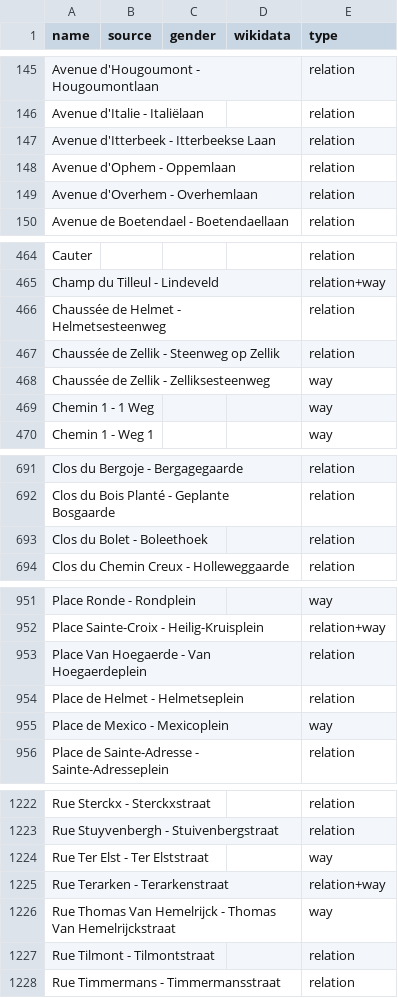
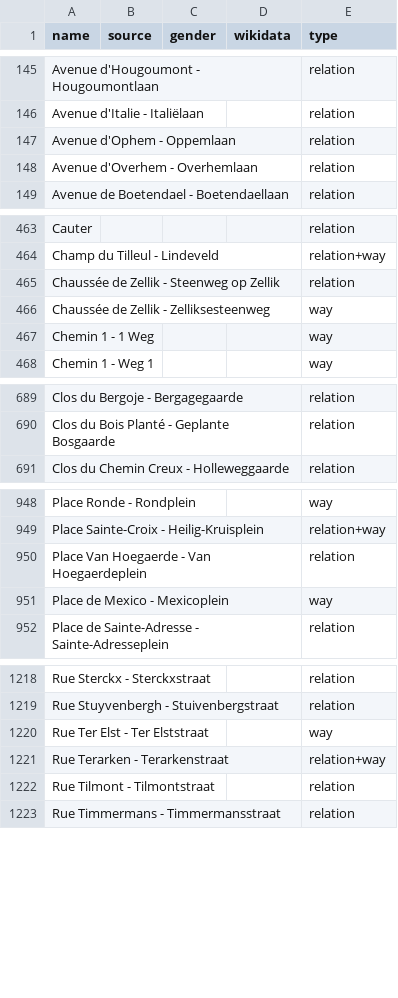
Before and after one commit to EqualStreetNames/equalstreetnames-brussels, a CSV file: data/other.csv, drawn as a sheet; only a part is shown, gaps mark what is left out; removed rows and columns are numbered as before the commit, all else as after; the diff covers the shown part only; the diff names each change by its address in the sheet, - before the commit and + after, or states it on an @@ line.

```diff
--- a/data/other.csv
+++ b/data/other.csv
-row 147: Avenue d'Itterbeek - Itterbeekse Laan |  |  |  | relation
-row 466: Chaussée de Helmet - Helmetsesteenweg |  |  |  | relation
-row 693: Clos du Bolet - Boleethoek |  |  |  | relation
-row 954: Place de Helmet - Helmetseplein |  |  |  | relation
-row 1226: Rue Thomas Van Hemelrijck - Thomas Van Hemelrijckstraat |  |  |  | way
```
Also changed, not shown: 1 added row, 6 removed rows and 3 edited cells elsewhere in this file, data/gender.csv, 4 other files.
